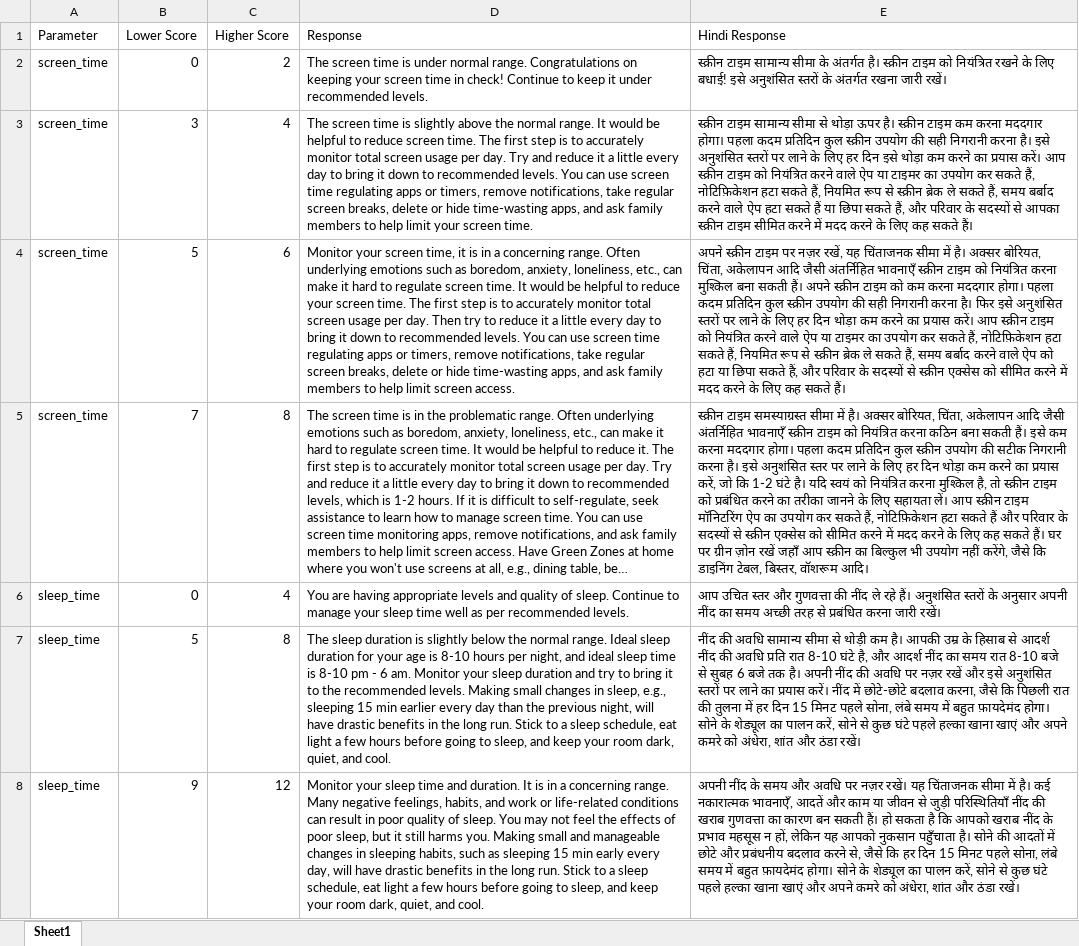
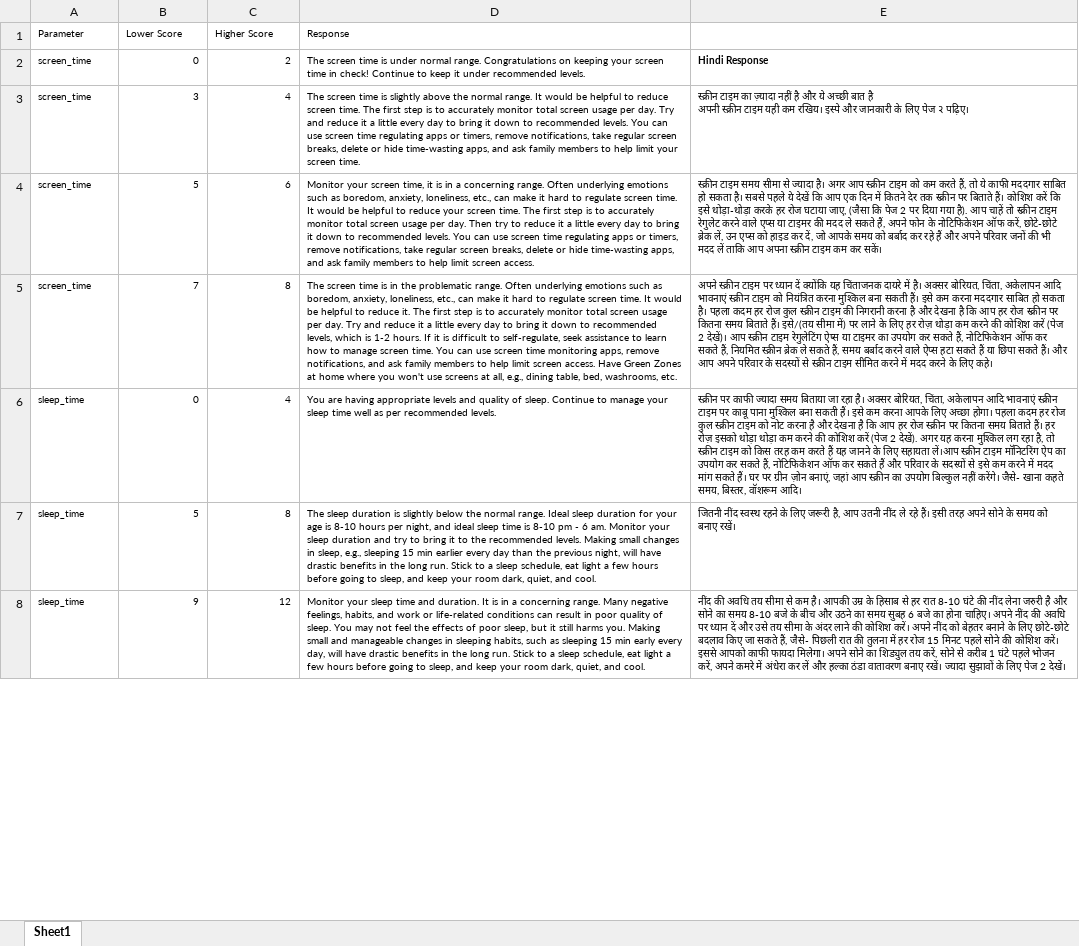
Before and after one commit to saxenankit123/ReportsAutomation, an Excel workbook: Summary.xlsx, sheet Sheet1, drawn as a sheet; only a part is shown; long unchanged cells end in …; values as stored, in another font and other column widths than the file's, no borders; ↵ is a line break in a cell; the diff covers the shown part only; the diff names each change by its address in the sheet, - before the commit and + after, or states it on an @@ line.

Commit message:
changes to hindi responses

```diff
--- a/Summary.xlsx (sheet Sheet1)
+++ b/Summary.xlsx (sheet Sheet1)
@@ A1:D1 text size: smaller @@
-E1: Hindi Response
+E1: (empty)
@@ A2:E8 text size: smaller @@
-E2: स्क्रीन टाइम सामान्य सीमा के अंतर्गत है। स्क्रीन टाइम को नियंत्रित रखने के लिए बधाई! इसे अनुशंसित स्तरों के अंतर्गत रखना जारी रखें।
+E2: Hindi Response
-E2 bold: off
+E2 bold: on
-E3: स्क्रीन टाइम सामान्य सीमा से थोड़ा ऊपर है। स्क्रीन टाइम कम करना मददगार होगा। पहला कदम प्रतिदिन कुल स्क्रीन उपयोग की सही निगरानी करना है। इसे अनुशंसित स्तरों पर लाने के लिए हर दिन इसे थोड़ा कम करने का प्रयास करें। आप स्क्रीन टाइम को नियंत्रित करने वाले ऐप या टाइमर का उपयोग कर सकते हैं, नोटिफ़िकेशन हटा सकते हैं, नियमित रूप से स्क्रीन ब्रेक ले सकते हैं, समय बर्बाद करने वाले ऐप हटा सकते हैं या छिपा सकते हैं, और परिवार के सदस्यों से आपका स्क्रीन टाइम सीमित करने में मदद करने के लिए कह सकते हैं।
+E3: स्क्रीन टाइम का ज़्यादा नहीं है और ये अच्छी बात है ↵ अपनी स्क्रीन टाइम यही कम रखिय। इस्पे और जानकारी के लिए पेज २ पढ़िए।
-E4: अपने स्क्रीन टाइम पर नज़र रखें, यह चिंताजनक सीमा में है। अक्सर बोरियत, चिंता, अकेलापन आदि जैसी अंतर्निहित भावनाएँ स्क्रीन टाइम को नियंत्रित करना मुश्किल बना सकती हैं। अपने स्क्रीन टाइम को कम करना मददगार होगा। पहला कदम प्रतिदिन कुल स्क्रीन उपयोग की सही निगरानी करना है। फिर इसे अनुशंसित स्तरों पर लाने के लिए हर दिन थोड़ा कम करने का प्रयास करें। आप स्क्रीन टाइम को नियंत्रित करने वाले ऐप या टाइमर का उपयोग कर सकते हैं, नोटिफ़िकेशन हटा सकते हैं, नियमित रूप से स्क्रीन ब्रेक ले सकते हैं, समय बर्बाद करने वाले ऐप को हटा या छिपा सकते हैं, और परिवार के सदस्यों से स्क्रीन एक्सेस को सीमित करने में मदद करने के लिए कह सकते हैं।
+E4: स्क्रीन टाइम समय सीमा से ज्यादा है। अगर आप स्क्रीन टाइम को कम करते हैं, तो ये काफी मददगार साबित हो सकता है। सबसे पहले ये देखें कि आप एक दिन में कितने देर तक स्क्रीन पर बिताते हैं। कोशिश करें कि इसे थोड़ा-थोड़ा करके हर रोज घटाया जाए, (जैसा कि पेज 2 पर दिया गया है). आप चाहें तो स्क्रीन टाइम रेगुलेट करने वाले एप्स या टाइमर की मदद ले सकते हैं, अपने फोन के नोटिफिकेशन ऑफ करें, छोटे-छोटे ब्रेक लें, उन एप्स को हाइड कर दें, जो आपके समय को बर्बाद कर रहे हैं और अपने परिवार जनों की भी मदद लें ताकि आप अपना स्क्रीन टाइम कम कर सकें।
-E5: स्क्रीन टाइम समस्याग्रस्त सीमा में है। अक्सर बोरियत, चिंता, अकेलापन आदि जैसी अंतर्निहित भावनाएँ स्क्रीन टाइम को नियंत्रित करना कठिन बना सकती हैं। इसे कम करना मददगार होगा। पहला कदम प्रतिदिन कुल स्क्रीन उपयोग की सटीक निगरानी करना है। इसे अनुशंसित स्तर पर लाने के लिए हर दिन थोड़ा कम करने का प्रयास करें, जो कि 1-2 घंटे है। यदि स्वयं को नियंत्रित करना मुश्किल है, तो स्क्रीन टाइम को प्रबंधित करने का तरीका जानने के लिए सहायता लें। आप स्क्रीन टाइम मॉनिटरिंग ऐप का उपयोग कर सकते हैं, नोटिफ़िकेशन हटा सकते हैं और परिवार के सदस्यों से स्क्रीन एक्सेस को सीमित करने में मदद करने के लिए कह सकते हैं। घर पर ग्रीन ज़ोन रखें जहाँ आप स्क्रीन का बिल्कुल भी उपयोग नहीं करेंगे, जैसे कि डाइनिंग टेबल, बिस्तर, वॉशरूम आदि।
+E5: अपने स्क्रीन टाइम पर ध्यान दें क्योंकि यह चिंताजनक दायरे में है। अक्सर बोरियत, चिंता, अकेलापन आदि भावनाएं स्क्रीन टाइम को नियंत्रित करना मुश्किल बना सकती हैं। इसे कम करना मददगार साबित हो सकता है। पहला कदम हर रोज कुल स्क्रीन टाइम की निगरानी करना है और देखना है कि आप हर रोज स्क्रीन पर कितना समय बिताते हैं। इसे/(तय सीमा में) पर लाने के लिए हर रोज़ थोड़ा कम करने की कोशिश करें (पेज 2 देखें)। आप स्क्रीन टाइम रेगुलेटिंग ऐप्स या टाइमर का उपयोग कर सकते हैं, नोटिफिकेशन ऑफ कर सकते हैं, नियमित स्क्रीन ब्रेक ले सकते हैं, समय बर्बाद करने वाले ऐप्स हटा सकते हैं या छिपा सकते हैं। और आप अपने परिवार के सदस्यों से स्क्रीन टाइम सीमित करने में मदद करने के लिए कहे।
-E6: आप उचित स्तर और गुणवत्ता की नींद ले रहे हैं। अनुशंसित स्तरों के अनुसार अपनी नींद का समय अच्छी तरह से प्रबंधित करना जारी रखें।
+E6: स्क्रीन पर काफी ज्यादा समय बिताया जा रहा है। अक्सर बोरियत, चिंता, अकेलापन आदि भावनाएं स्क्रीन टाइम पर काबू पाना मुश्किल बना सकती हैं। इसे कम करना आपके लिए अच्छा होगा। पहला कदम हर रोज कुल स्क्रीन टाइम को नोट करना है और देखना है कि आप हर रोज स्क्रीन पर कितना समय बिताते हैं। हर रोज़ इसको थोड़ा थोड़ा कम करने की कोशिश करें (पेज 2 देखें). अगर यह करना मुश्किल लग रहा है, तो स्क्रीन टाइम को किस तरह कम करते हैं यह जानने के लिए सहायता लें।आप स्क्रीन टाइम मॉनिटरिंग ऐप का उपयोग कर सकते हैं, नोटिफिकेशन ऑफ कर सकते हैं और परिवार के सदस्यों से इसे कम करने में मदद मांग सकते हैं। घर पर ग्रीन ज़ोन बनाएं, जहां आप स्क्रीन का उपयोग बिल्कुल नहीं करेंगे। जैसे- खाना कहते समय, बिस्तर, वॉशरूम आदि।
-E7: नींद की अवधि सामान्य सीमा से थोड़ी कम है। आपकी उम्र के हिसाब से आदर्श नींद की अवधि प्रति रात 8-10 घंटे है, और आदर्श नींद का समय रात 8-10 बजे से सुबह 6 बजे तक है। अपनी नींद की अवधि पर नज़र रखें और इसे अनुशंसित स्तरों पर लाने का प्रयास करें। नींद में छोटे-छोटे बदलाव करना, जैसे कि पिछली रात की तुलना में हर दिन 15 मिनट पहले सोना, लंबे समय में बहुत फ़ायदेमंद होगा। सोने के शेड्यूल का पालन करें, सोने से कुछ घंटे पहले हल्का खाना खाएं और अपने कमरे को अंधेरा, शांत और ठंडा रखें।
+E7: जितनी नींद स्वस्थ रहने के लिए जरूरी है, आप उतनी नींद ले रहे हैं। इसी तरह अपने सोने के समय को बनाए रखें।
-E8: अपनी नींद के समय और अवधि पर नज़र रखें। यह चिंताजनक सीमा में है। कई नकारात्मक भावनाएँ, आदतें और काम या जीवन से जुड़ी परिस्थितियाँ नींद की खराब गुणवत्ता का कारण बन सकती हैं। हो सकता है कि आपको खराब नींद के प्रभाव महसूस न हों, लेकिन यह आपको नुकसान पहुँचाता है। सोने की आदतों में छोटे और प्रबंधनीय बदलाव करने से, जैसे कि हर दिन 15 मिनट पहले सोना, लंबे समय में बहुत फ़ायदेमंद होगा। सोने के शेड्यूल का पालन करें, सोने से कुछ घंटे पहले हल्का खाना खाएं और अपने कमरे को अंधेरा, शांत और ठंडा रखें।
+E8: नींद की अवधि तय सीमा से कम है। आपकी उम्र के हिसाब से हर रात 8-10 घंटे की नींद लेना जरुरी है और सोने का समय 8-10 बजे के बीच और उठने का समय सुबह 6 बजे का होना चाहिए। अपने नींद की अवधि पर ध्यान दें और उसे तय सीमा के अंदर लाने की कोशिश करें। अपने नींद को बेहतर बनाने के लिए छोटे-छोटे बदलाव किए जा सकते हैं, जैसे- पिछली रात की तुलना में हर रोज 15 मिनट पहले सोने की कोशिश करें। इससे आपको काफी फायदा मिलेगा। अपने सोने का शिड्युल तय करें, सोने से करीब 1 घंटे पहले भोजन करें, अपने कमरे में अंधेरा कर लें और हल्का ठंडा वातावरण बनाए रखें। ज्यादा सुझावों के लिए पेज 2 देखें।
```
Also changed, not shown: 33 edited cells and cell formats elsewhere in this sheet.
